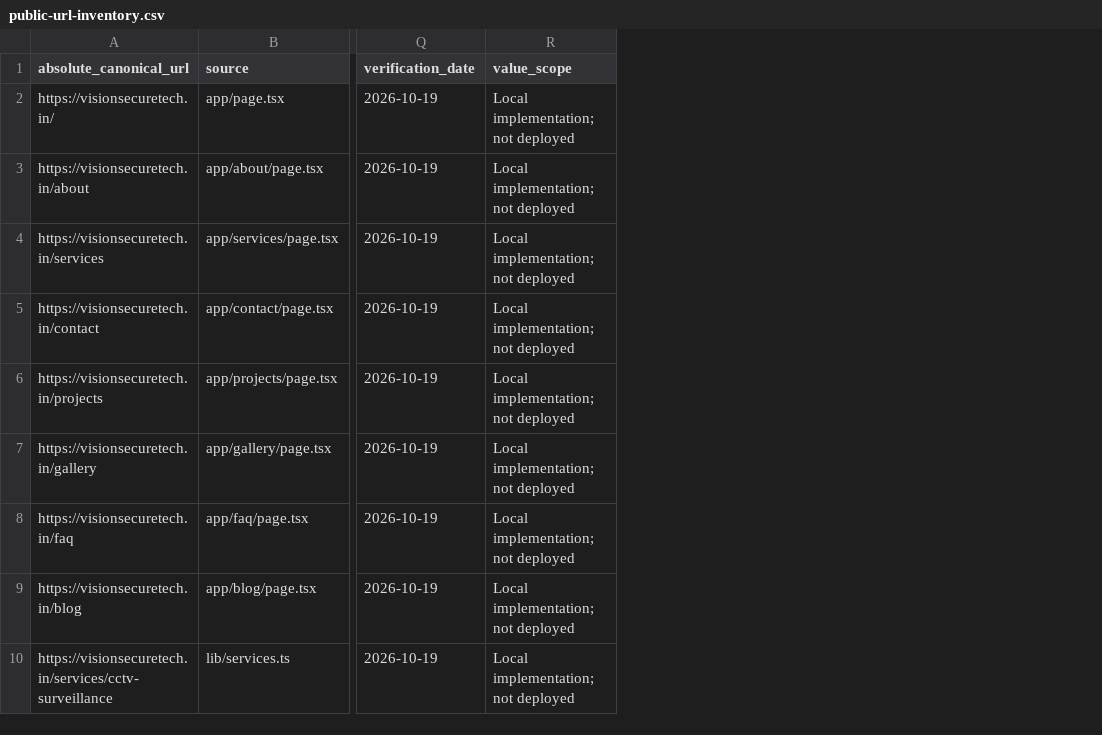
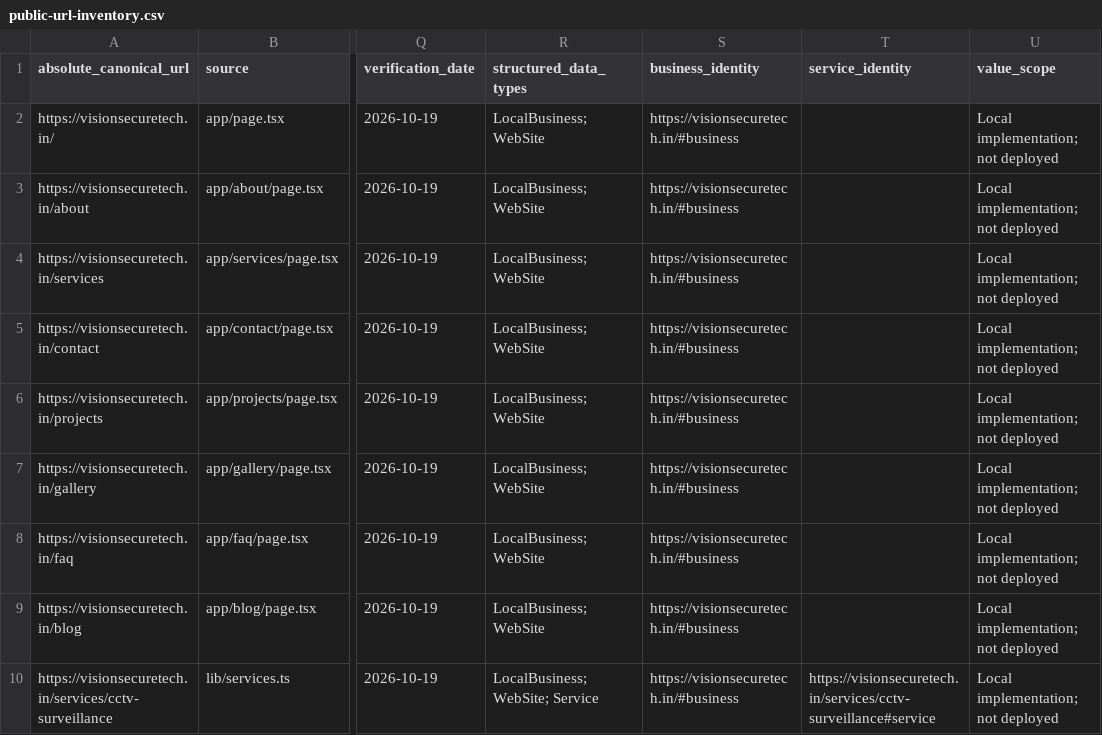
Before and after one commit to vishalkumar1123/VisionSecure, a CSV file: docs/seo/public-url-inventory.csv, drawn as a sheet; only a part is shown, gaps mark what is left out; the diff names each change by its address in the sheet, - before the commit and + after, or states it on an @@ line.

Commit message:
Record schema coverage and independent source build verification

```diff
--- a/docs/seo/public-url-inventory.csv
+++ b/docs/seo/public-url-inventory.csv
+column R (structured_data_types), rows 2-10: LocalBusiness; WebSite | LocalBusiness; WebSite | LocalBusiness; WebSite | LocalBusiness; WebSite | LocalBusiness; WebSite | LocalBusiness; WebSite | LocalBusiness; WebSite | LocalBusiness; WebSite | LocalBusiness; WebSite; Service
+column S (business_identity), rows 2-10: all https://visionsecuretech.in/#business
+column T (service_identity), row 10: https://visionsecuretech.in/services/cctv-surveillance#service
```
Also changed, not shown: docs/seo/priority-page-map.csv, 8 other files.
